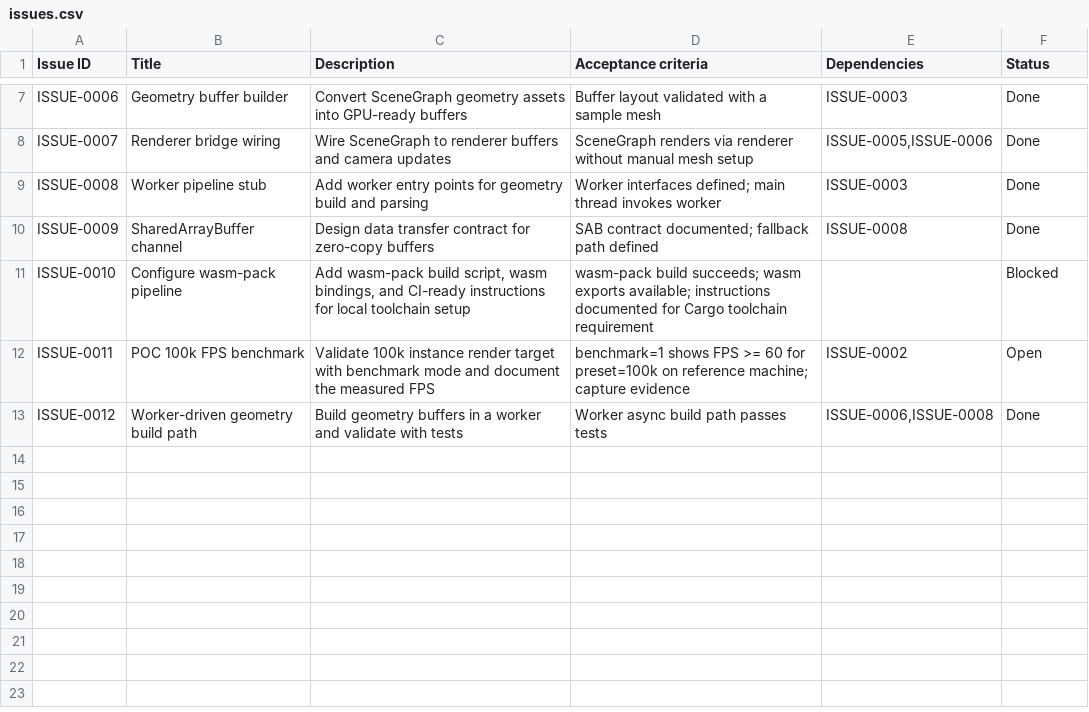
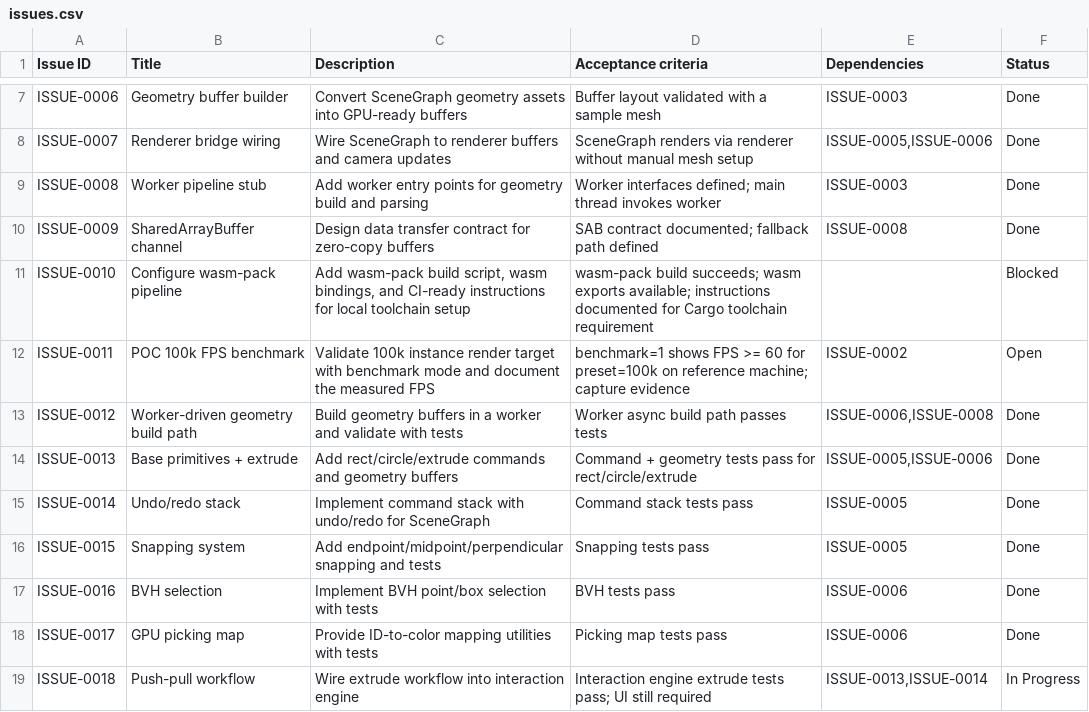
Before and after one commit to qzxhsp9/cad_ai, a CSV file: docs/google_sheets/issues.csv, drawn as a sheet; only a part is shown, gaps mark what is left out.

```diff
--- a/docs/google_sheets/issues.csv
+++ b/docs/google_sheets/issues.csv
@@ -13 +13,7 @@ ISSUE-0011,POC 100k FPS benchmark,"Validate 100k instance render target with ben
 ISSUE-0012,Worker-driven geometry build path,"Build geometry buffers in a worker and validate with tests","Worker async build path passes tests","ISSUE-0006,ISSUE-0008",Done
+ISSUE-0013,Base primitives + extrude,"Add rect/circle/extrude commands and geometry buffers","Command + geometry tests pass for rect/circle/extrude","ISSUE-0005,ISSUE-0006",Done
+ISSUE-0014,Undo/redo stack,"Implement command stack with undo/redo for SceneGraph","Command stack tests pass","ISSUE-0005",Done
+ISSUE-0015,Snapping system,"Add endpoint/midpoint/perpendicular snapping and tests","Snapping tests pass","ISSUE-0005",Done
+ISSUE-0016,BVH selection,"Implement BVH point/box selection with tests","BVH tests pass","ISSUE-0006",Done
+ISSUE-0017,GPU picking map,"Provide ID-to-color mapping utilities with tests","Picking map tests pass","ISSUE-0006",Done
+ISSUE-0018,Push-pull workflow,"Wire extrude workflow into interaction engine","Interaction engine extrude tests pass; UI still required","ISSUE-0013,ISSUE-0014",In Progress
```
Also changed, not shown: 4 other files.
